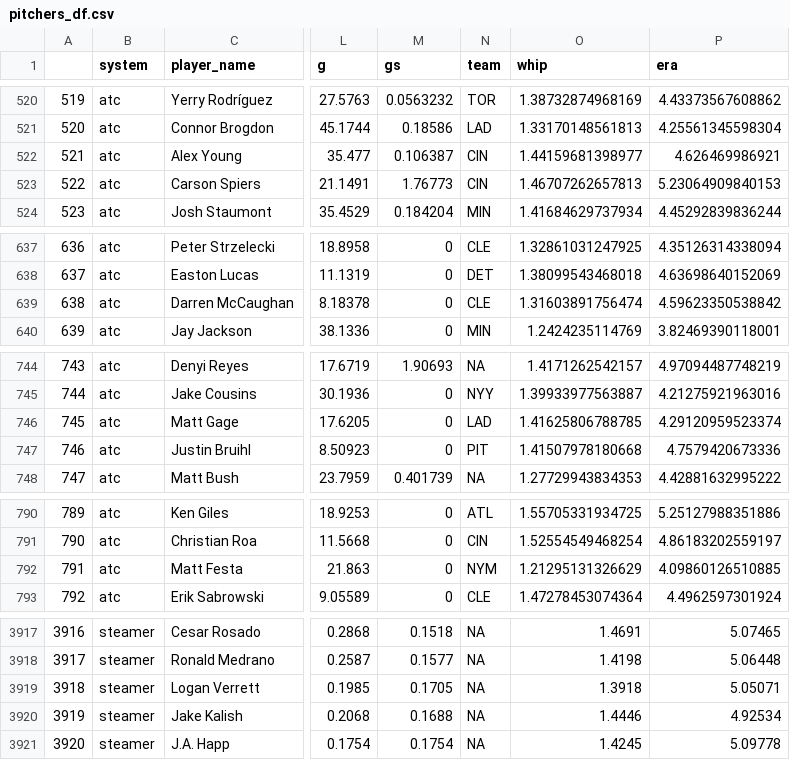
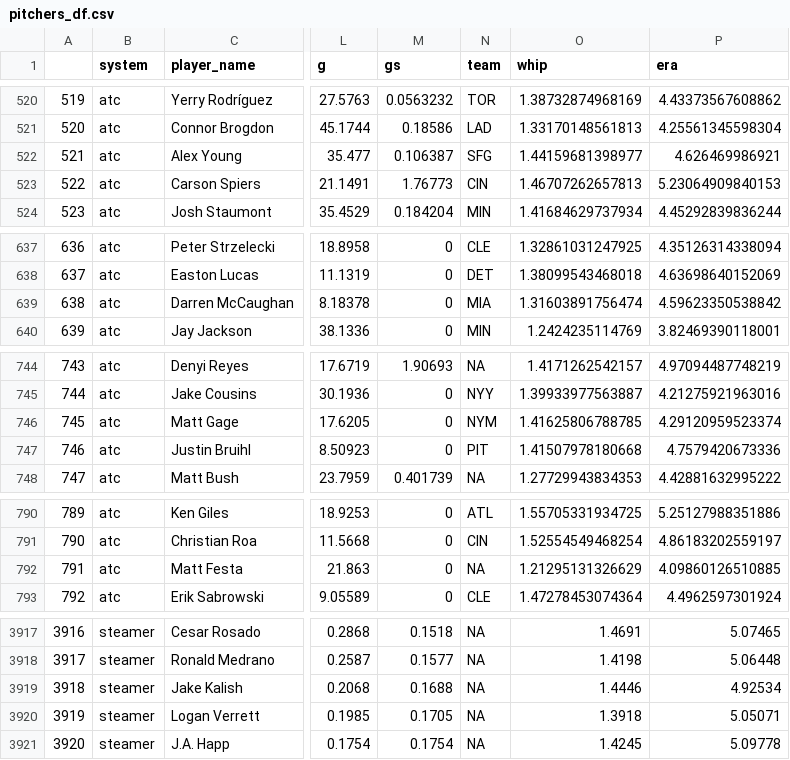
Before and after one commit to SamuelLachance/Betting, a CSV file: ottoneu/pitchers_df.csv, drawn as a sheet; only a part is shown, gaps mark what is left out; addresses are those after the commit; the diff covers the shown part only; the diff names each change by its address in the sheet, - before the commit and + after, or states it on an @@ line.

```diff
--- a/ottoneu/pitchers_df.csv
+++ b/ottoneu/pitchers_df.csv
-N522 (team): CIN
+N522 (team): SFG
-N639 (team): CLE
+N639 (team): MIA
-N746 (team): LAD
+N746 (team): NYM
-N792 (team): NYM
+N792 (team): NA
@@ column A renumbered between rows 3919 and 5324 @@
@@ row 3919 moved to row 3920: 3919 @@
```
Also changed, not shown: 4 moved rows and 19 edited cells elsewhere in this file, ottoneu/all_hitters.csv, ottoneu/bum_bum_pitchers.csv, 4 other files.
